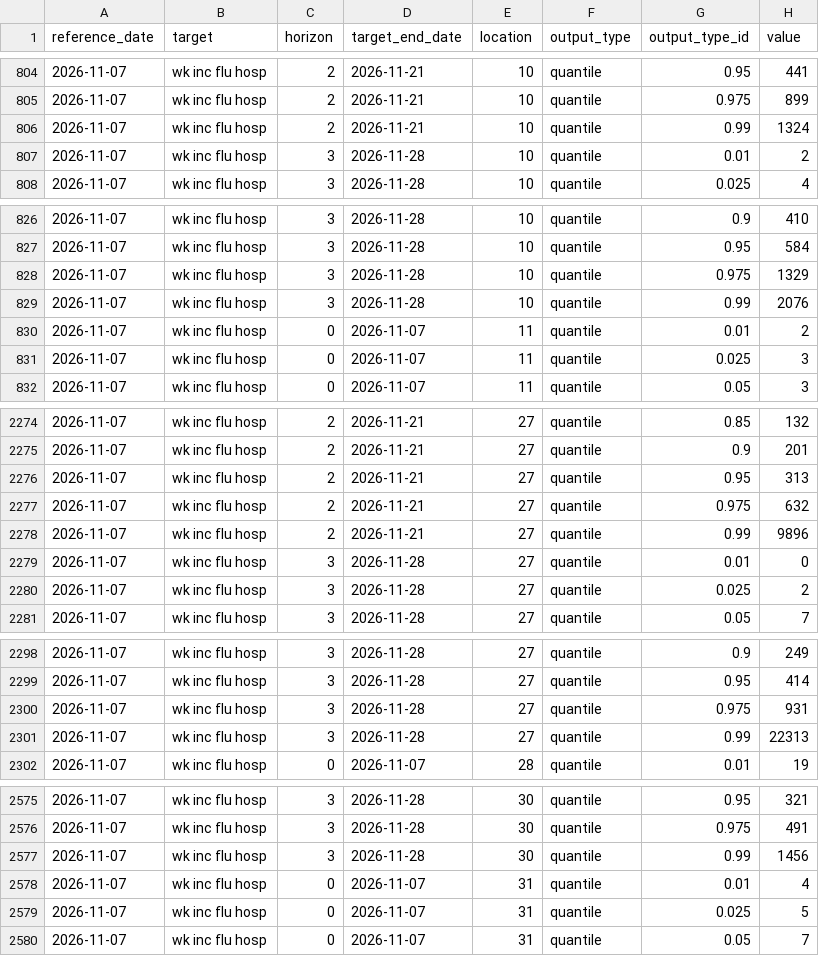
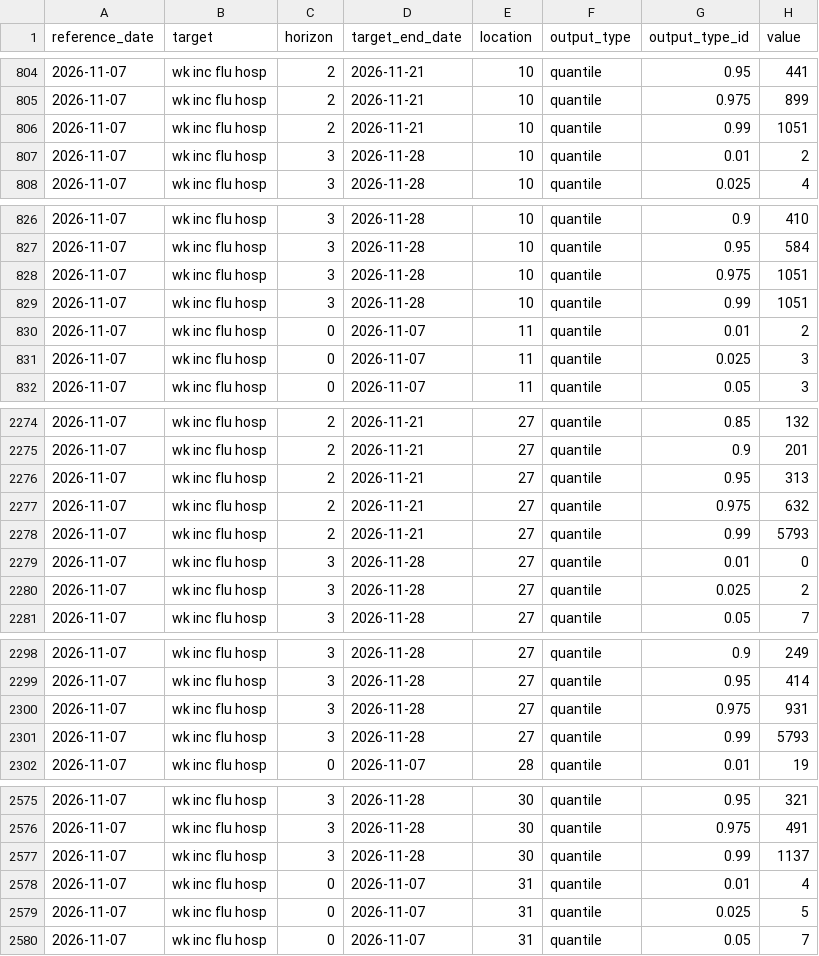
Before and after one commit to bernardfrimpong040-pixel/flu-forecasting-sirs, a CSV file: model-output/BFrimpong-trend/2026-11-07-BFrimpong-trend.csv, drawn as a sheet; only a part is shown, gaps mark what is left out; the diff covers the shown part only.

```diff
--- a/model-output/BFrimpong-trend/2026-11-07-BFrimpong-trend.csv
+++ b/model-output/BFrimpong-trend/2026-11-07-BFrimpong-trend.csv
@@ -805,3 +805,3 @@ reference_date,target,horizon,target_end_date,location,output_type,output_type_i
 2026-11-07,wk inc flu hosp,2,2026-11-21,10,quantile,0.975,899
-2026-11-07,wk inc flu hosp,2,2026-11-21,10,quantile,0.99,1324
+2026-11-07,wk inc flu hosp,2,2026-11-21,10,quantile,0.99,1051
 2026-11-07,wk inc flu hosp,3,2026-11-28,10,quantile,0.01,2
@@ -827,4 +827,4 @@ reference_date,target,horizon,target_end_date,location,output_type,output_type_i
 2026-11-07,wk inc flu hosp,3,2026-11-28,10,quantile,0.95,584
-2026-11-07,wk inc flu hosp,3,2026-11-28,10,quantile,0.975,1329
-2026-11-07,wk inc flu hosp,3,2026-11-28,10,quantile,0.99,2076
+2026-11-07,wk inc flu hosp,3,2026-11-28,10,quantile,0.975,1051
+2026-11-07,wk inc flu hosp,3,2026-11-28,10,quantile,0.99,1051
 2026-11-07,wk inc flu hosp,0,2026-11-07,11,quantile,0.01,2
@@ -2277,3 +2277,3 @@ reference_date,target,horizon,target_end_date,location,output_type,output_type_i
 2026-11-07,wk inc flu hosp,2,2026-11-21,27,quantile,0.975,632
-2026-11-07,wk inc flu hosp,2,2026-11-21,27,quantile,0.99,9896
+2026-11-07,wk inc flu hosp,2,2026-11-21,27,quantile,0.99,5793
 2026-11-07,wk inc flu hosp,3,2026-11-28,27,quantile,0.01,0
@@ -2300,3 +2300,3 @@ reference_date,target,horizon,target_end_date,location,output_type,output_type_i
 2026-11-07,wk inc flu hosp,3,2026-11-28,27,quantile,0.975,931
-2026-11-07,wk inc flu hosp,3,2026-11-28,27,quantile,0.99,22313
+2026-11-07,wk inc flu hosp,3,2026-11-28,27,quantile,0.99,5793
 2026-11-07,wk inc flu hosp,0,2026-11-07,28,quantile,0.01,19
@@ -2576,3 +2576,3 @@ reference_date,target,horizon,target_end_date,location,output_type,output_type_i
 2026-11-07,wk inc flu hosp,3,2026-11-28,30,quantile,0.975,491
-2026-11-07,wk inc flu hosp,3,2026-11-28,30,quantile,0.99,1456
+2026-11-07,wk inc flu hosp,3,2026-11-28,30,quantile,0.99,1137
 2026-11-07,wk inc flu hosp,0,2026-11-07,31,quantile,0.01,4
```
Also changed, not shown: 1 edited cell elsewhere in this file, data/target-hospital-admissions.csv, model-output/BFrimpong-baseline/2026-11-07-BFrimpong-baseline.csv, 14 other files.
